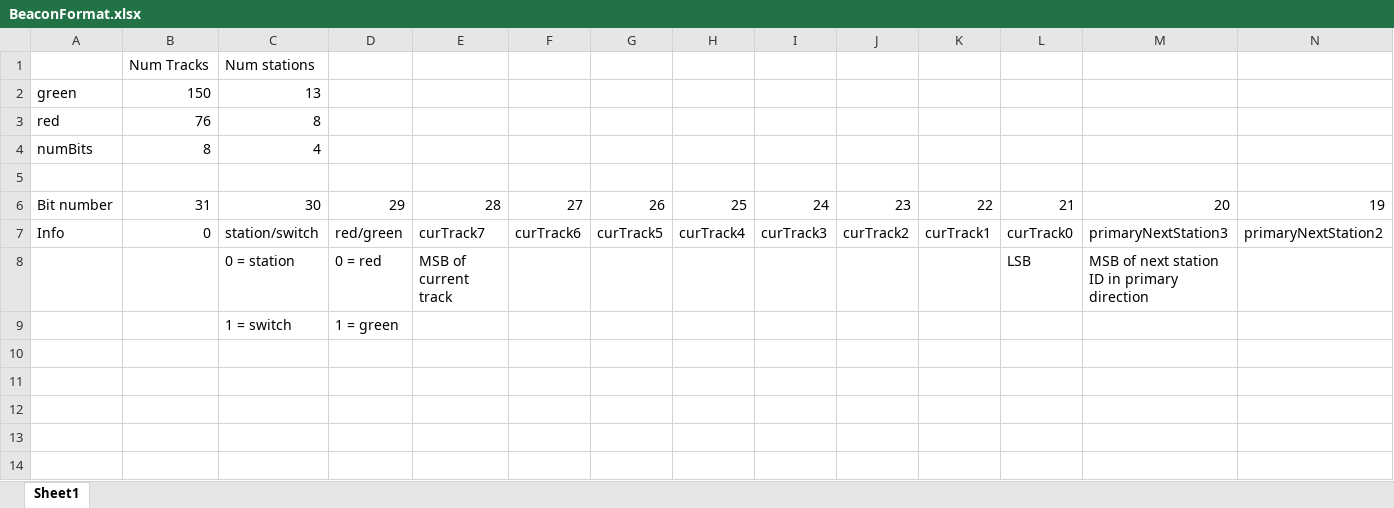
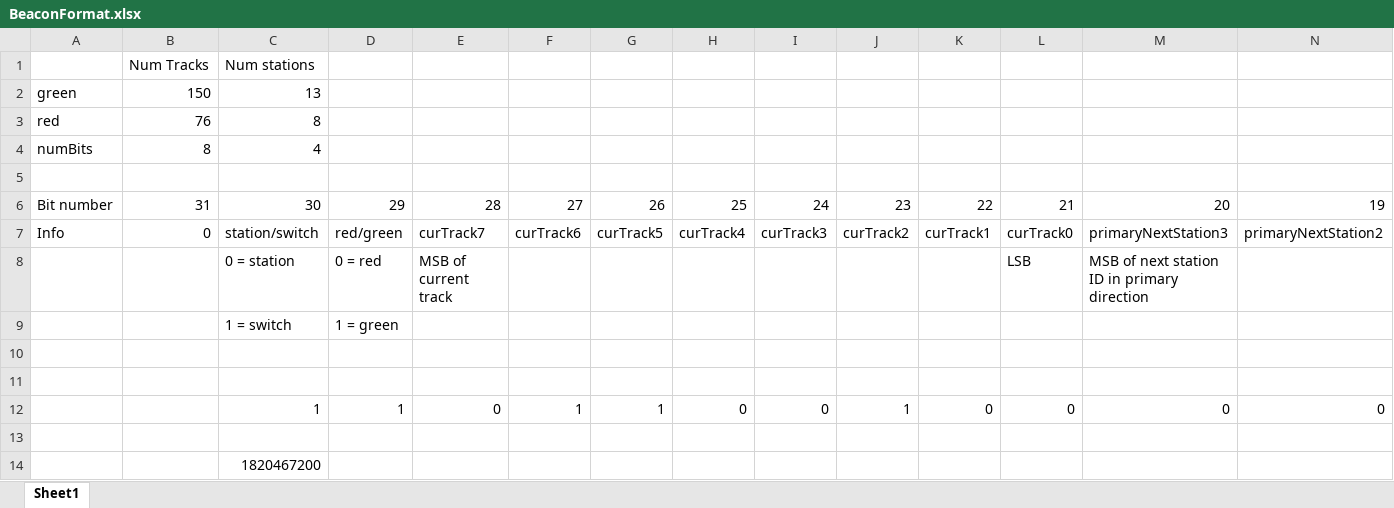
Before and after one commit to jlynchpitt/COE1186_MidnightTrainRiders, an Excel workbook: BeaconFormat.xlsx, sheet Sheet1, drawn as a sheet; only a part is shown; values as stored, in another font and other column widths than the file's, no borders; rows hold the shown columns only; the diff names each change by its address in the sheet, - before the commit and + after, or states it on an @@ line.

Commit message:
Fixed bug in beacon creater

```diff
--- a/BeaconFormat.xlsx (sheet Sheet1)
+++ b/BeaconFormat.xlsx (sheet Sheet1)
+row 10: (empty)
+row 11: (empty)
+row 12:  |  | 1 | 1 | 0 | 1 | 1 | 0 | 0 | 1 | 0 | 0 | 0 | 0
+row 13: (empty)
+row 14:  |  | 1820467200
```
Also changed, not shown: 1 other file.
